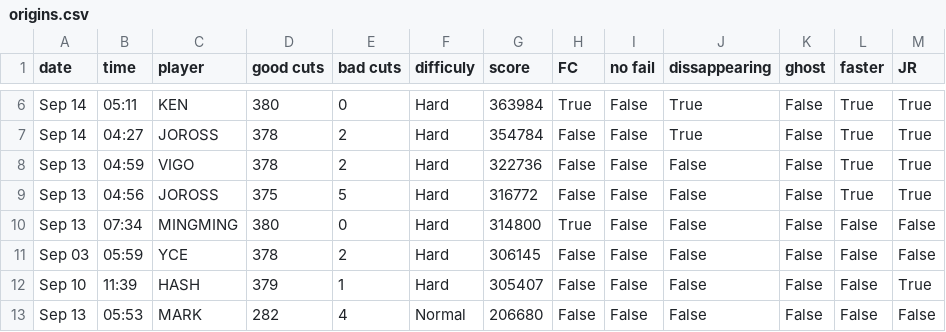
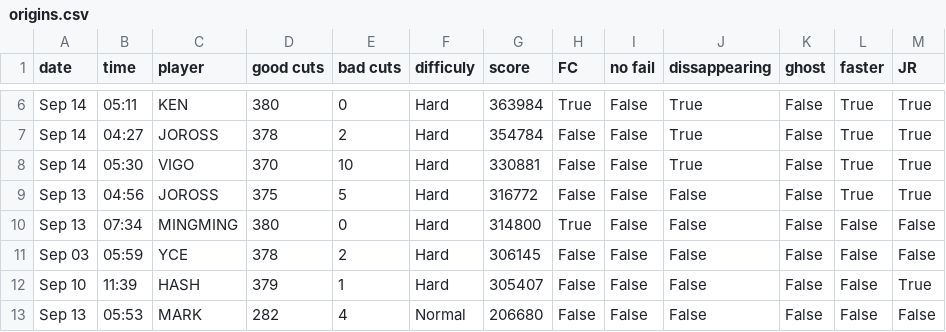
Before and after one commit to budidino/multiverse, a CSV file: origins.csv, drawn as a sheet; only a part is shown, gaps mark what is left out.

```diff
--- a/origins.csv
+++ b/origins.csv
@@ -7,3 +7,3 @@ Sep 14, 05:11, KEN, 380, 0, Hard, 363984, True, False, True, False, True, True
 Sep 14, 04:27, JOROSS, 378, 2, Hard, 354784, False, False, True, False, True, True
-Sep 13, 04:59, VIGO, 378, 2, Hard, 322736, False, False, False, False, True, True
+Sep 14, 05:30, VIGO, 370, 10, Hard, 330881, False, False, True, False, True, True
 Sep 13, 04:56, JOROSS , 375, 5, Hard, 316772, False, False, False, False, True, True
```
Also changed, not shown: latest.csv, 3 other files.
